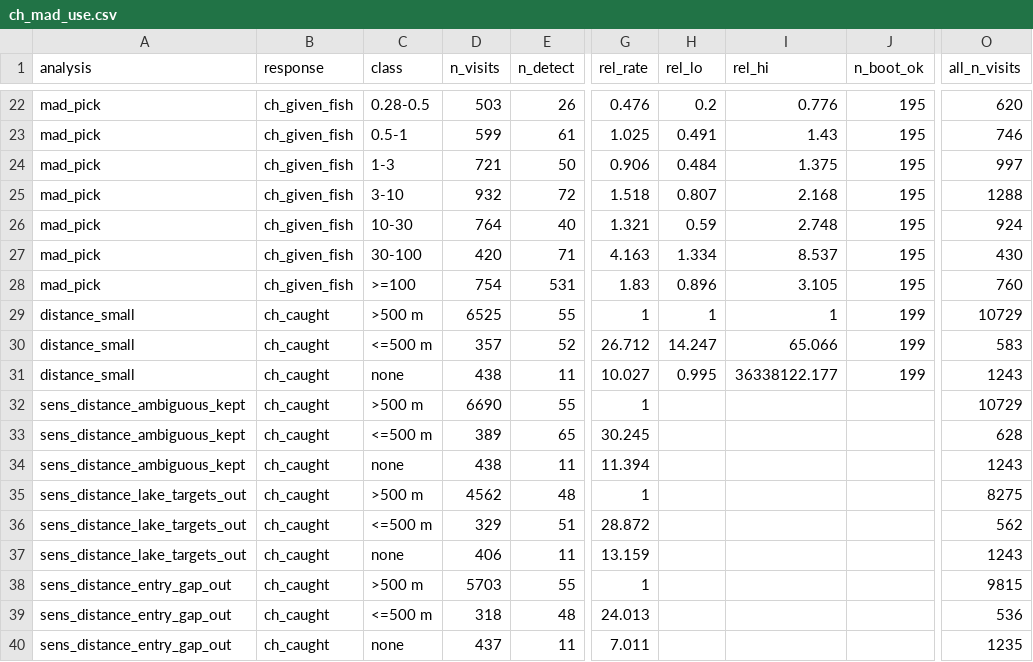
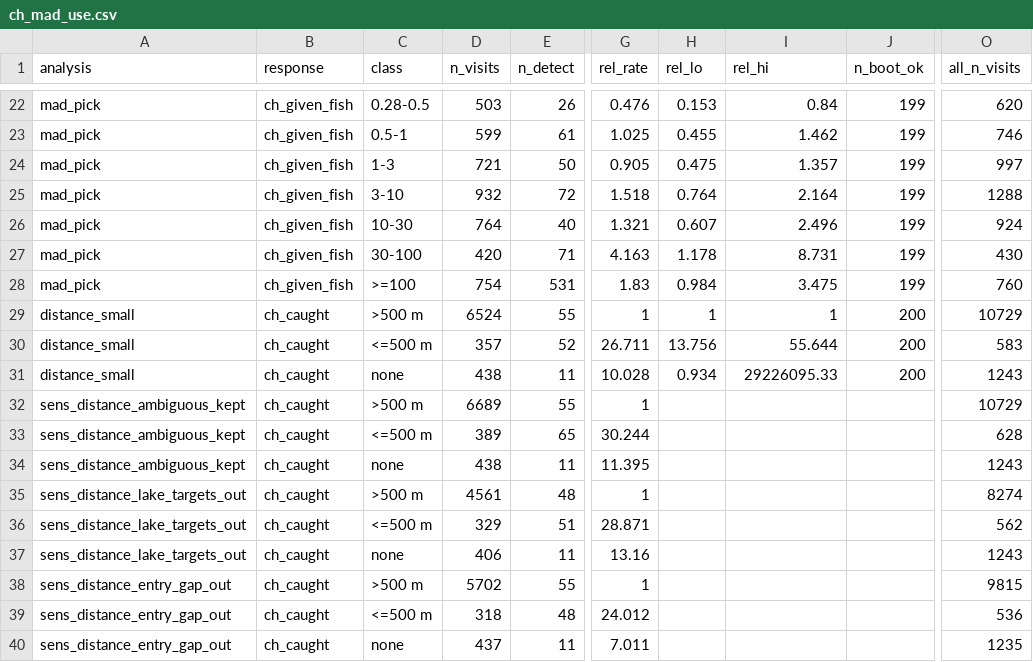
Before and after one commit to NewGraphEnvironment/knowledge, a CSV file: data/ch_mad_use.csv, drawn as a sheet; only a part is shown, gaps mark what is left out; the diff covers the shown part only; the diff names each change by its address in the sheet, - before the commit and + after, or states it on an @@ line.

```diff
--- a/data/ch_mad_use.csv
+++ b/data/ch_mad_use.csv
-H22 (rel_lo): 0.2
+H22 (rel_lo): 0.153
-I22 (rel_hi): 0.776
+I22 (rel_hi): 0.84
-J22:J28 (n_boot_ok): 195
+J22:J28 (n_boot_ok): 199
-H23 (rel_lo): 0.491
+H23 (rel_lo): 0.455
-I23 (rel_hi): 1.43
+I23 (rel_hi): 1.462
-G24 (rel_rate): 0.906
+G24 (rel_rate): 0.905
-H24 (rel_lo): 0.484
+H24 (rel_lo): 0.475
-I24 (rel_hi): 1.375
+I24 (rel_hi): 1.357
-H25 (rel_lo): 0.807
+H25 (rel_lo): 0.764
-I25 (rel_hi): 2.168
+I25 (rel_hi): 2.164
-H26 (rel_lo): 0.59
+H26 (rel_lo): 0.607
-I26 (rel_hi): 2.748
+I26 (rel_hi): 2.496
-H27 (rel_lo): 1.334
+H27 (rel_lo): 1.178
-I27 (rel_hi): 8.537
+I27 (rel_hi): 8.731
-H28 (rel_lo): 0.896
+H28 (rel_lo): 0.984
-I28 (rel_hi): 3.105
+I28 (rel_hi): 3.475
-D29 (n_visits): 6525
+D29 (n_visits): 6524
-J29:J31 (n_boot_ok): 199
+J29:J31 (n_boot_ok): 200
-G30 (rel_rate): 26.712
+G30 (rel_rate): 26.711
-H30 (rel_lo): 14.247
+H30 (rel_lo): 13.756
-I30 (rel_hi): 65.066
+I30 (rel_hi): 55.644
-G31 (rel_rate): 10.027
+G31 (rel_rate): 10.028
-H31 (rel_lo): 0.995
+H31 (rel_lo): 0.934
-I31 (rel_hi): 36338122.177
+I31 (rel_hi): 29226095.33
-D32 (n_visits): 6690
+D32 (n_visits): 6689
-G33 (rel_rate): 30.245
+G33 (rel_rate): 30.244
-G34 (rel_rate): 11.394
+G34 (rel_rate): 11.395
-D35 (n_visits): 4562
+D35 (n_visits): 4561
-O35 (all_n_visits): 8275
+O35 (all_n_visits): 8274
-G36 (rel_rate): 28.872
+G36 (rel_rate): 28.871
-G37 (rel_rate): 13.159
+G37 (rel_rate): 13.16
-D38 (n_visits): 5703
+D38 (n_visits): 5702
-G39 (rel_rate): 24.013
+G39 (rel_rate): 24.012
```
Also changed, not shown: 110 edited cells elsewhere in this file, 2 other files.
